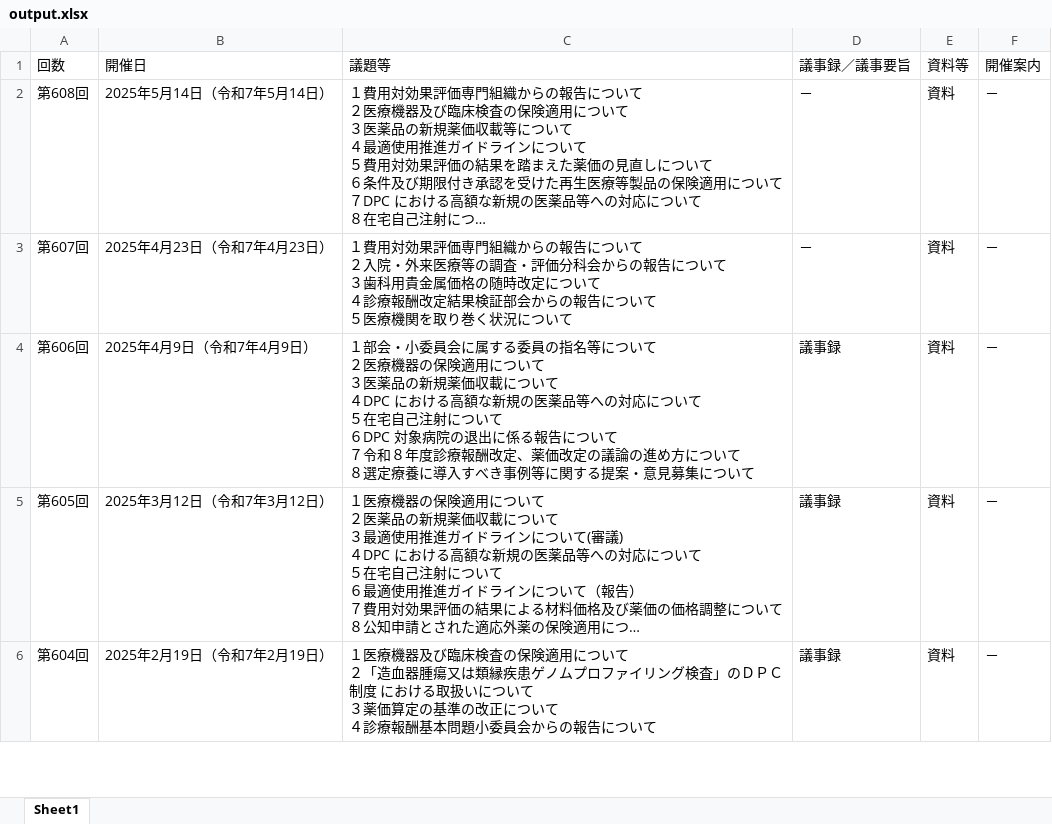
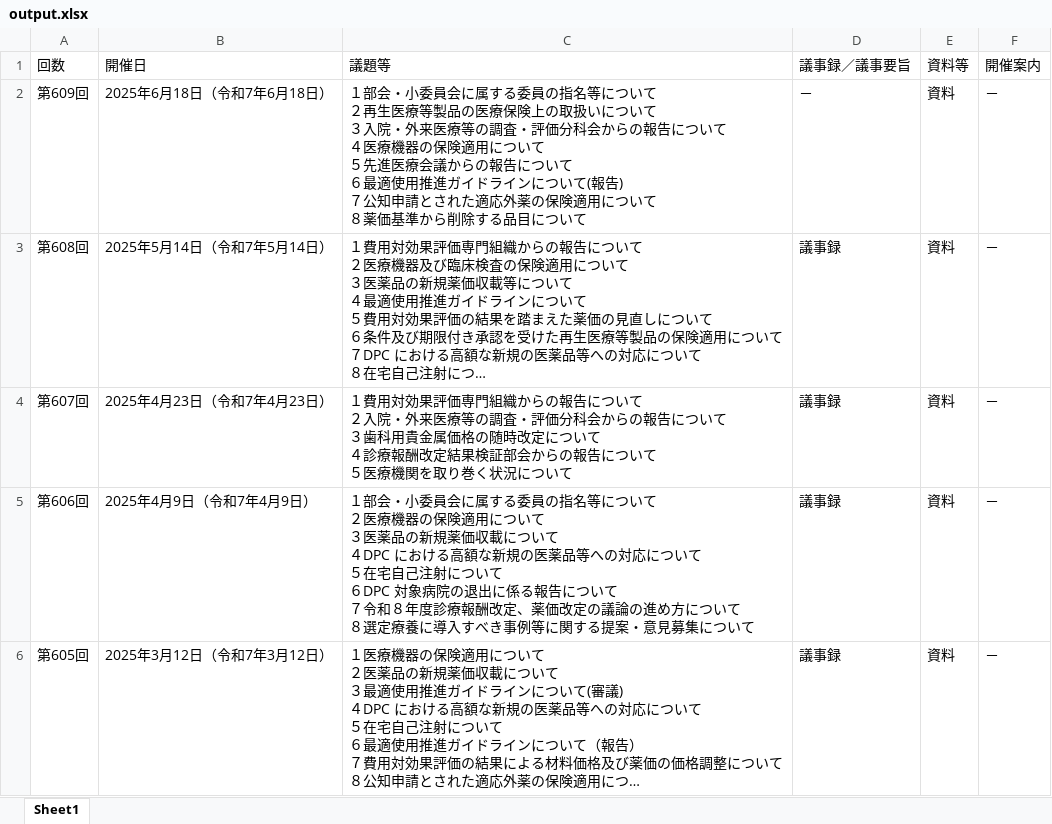
Before and after one commit to wasabina67/chuikyo-python, an Excel workbook: docs/output.xlsx, sheet Sheet1, drawn as a sheet; only a part is shown; the shorter side is filled out with more unchanged rows; long unchanged cells end in …; values as stored, in another font and other column widths than the file's, no borders; addresses are those after the commit; ↵ is a line break in a cell; the diff names each change by its address in the sheet, - before the commit and + after, or states it on an @@ line.

```diff
--- a/docs/output.xlsx (sheet Sheet1)
+++ b/docs/output.xlsx (sheet Sheet1)
+row 2: 第609回 | 2025年6月18日（令和7年6月18日） | １部会・小委員会に属する委員の指名等について ↵ ２再生医療等製品の医療保険上の取扱いについて ↵ ３入院・外来医療等の調査・評価分科会からの報告について ↵ ４医療機器の保険適用について ↵ ５先進医療会議からの報告について ↵ ６最適使用推進ガイドラインについて(報告) ↵ ７公知申請とされた適応外薬の保険適用について ↵ ８薬価基準から削除する品目について | － | 資料 | －
-D3:D4 (議事録／議事要旨): －
+D3:D4 (議事録／議事要旨): 議事録
```
Also changed, not shown: 1 other file.
